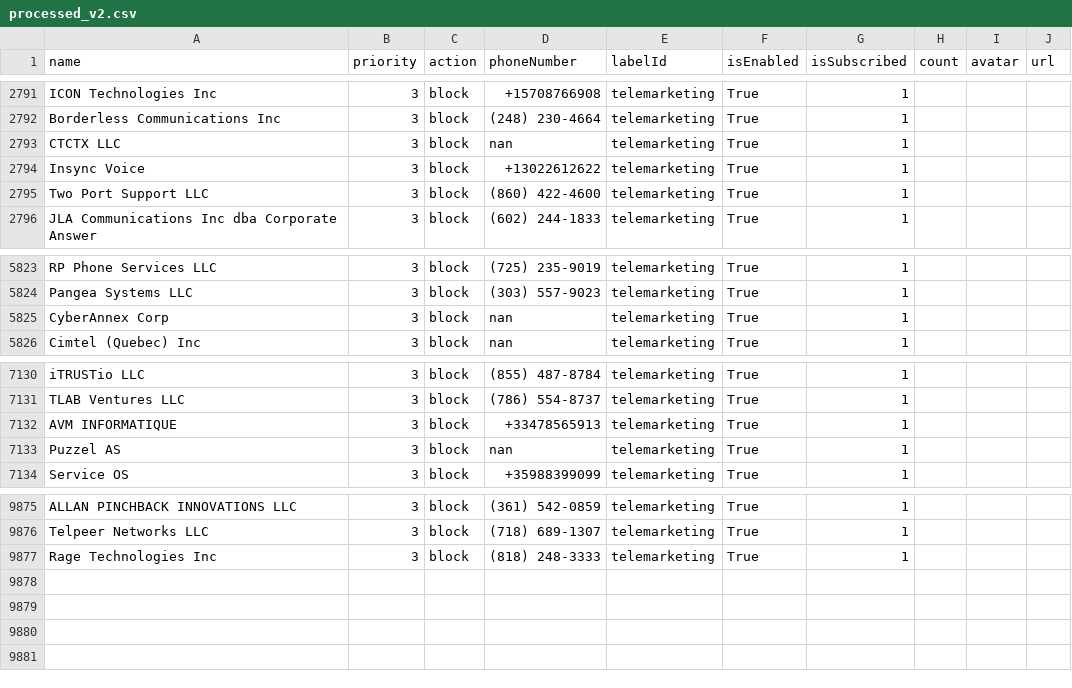
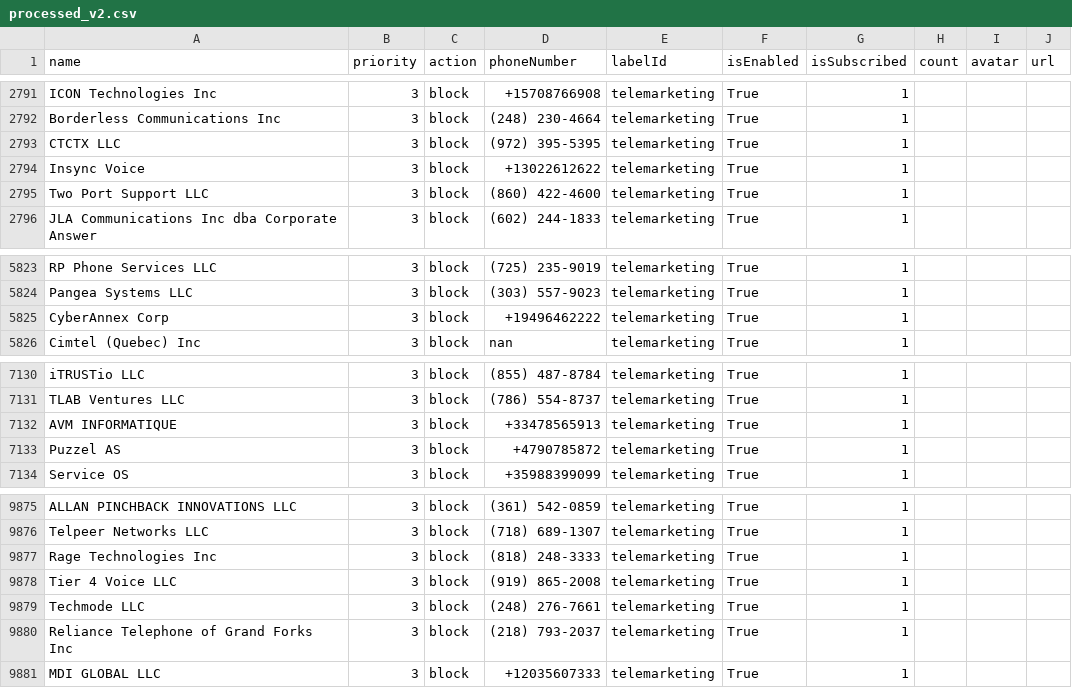
Before and after one commit to haygcao/vccard, a CSV file: US/processed_v2.csv, drawn as a sheet; only a part is shown, gaps mark what is left out.

```diff
--- a/US/processed_v2.csv
+++ b/US/processed_v2.csv
@@ -2792,3 +2792,3 @@ ICON Technologies Inc,3,block,+15708766908,telemarketing,True,1,,,
 Borderless Communications Inc,3,block,(248) 230-4664,telemarketing,True,1,,,
-CTCTX LLC,3,block,nan,telemarketing,True,1,,,
+CTCTX LLC,3,block,(972) 395-5395,telemarketing,True,1,,,
 Insync Voice,3,block,+13022612622,telemarketing,True,1,,,
@@ -5824,3 +5824,3 @@ RP Phone Services LLC,3,block,(725) 235-9019,telemarketing,True,1,,,
 Pangea Systems LLC,3,block,(303) 557-9023,telemarketing,True,1,,,
-CyberAnnex Corp,3,block,nan,telemarketing,True,1,,,
+CyberAnnex Corp,3,block,+19496462222,telemarketing,True,1,,,
 Cimtel (Quebec) Inc,3,block,nan,telemarketing,True,1,,,
@@ -7132,3 +7132,3 @@ TLAB Ventures LLC,3,block,(786) 554-8737,telemarketing,True,1,,,
 AVM INFORMATIQUE,3,block,+33478565913,telemarketing,True,1,,,
-Puzzel AS,3,block,nan,telemarketing,True,1,,,
+Puzzel AS,3,block,+4790785872,telemarketing,True,1,,,
 Service OS,3,block,+35988399099,telemarketing,True,1,,,
@@ -9877 +9877,5 @@ Telpeer Networks LLC,3,block,(718) 689-1307,telemarketing,True,1,,,
 Rage Technologies Inc,3,block,(818) 248-3333,telemarketing,True,1,,,
+Tier 4 Voice LLC,3,block,(919) 865-2008,telemarketing,True,1,,,
+Techmode LLC,3,block,(248) 276-7661,telemarketing,True,1,,,
+Reliance Telephone of Grand Forks Inc,3,block,(218) 793-2037,telemarketing,True,1,,,
+MDI GLOBAL LLC,3,block,+12035607333,telemarketing,True,1,,,
```
Also changed, not shown: US/processed_data.csv.
